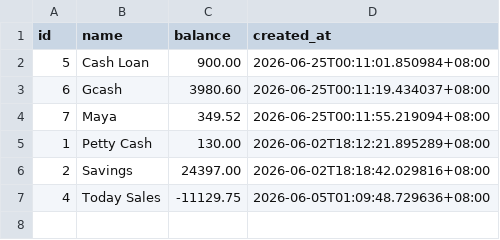
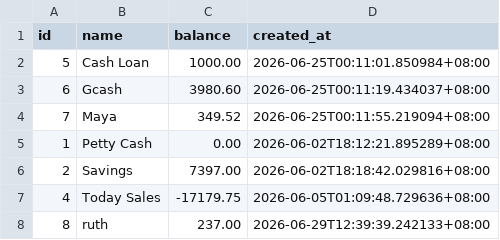
Before and after one commit to lEuvill/Inasalan_POS, a CSV file: Data/cash_accounts.csv, drawn as a sheet.

```diff
--- a/Data/cash_accounts.csv
+++ b/Data/cash_accounts.csv
@@ -1,7 +1,8 @@
 id,name,balance,created_at
-5,Cash Loan,900.00,2026-06-25T00:11:01.850984+08:00
+5,Cash Loan,1000.00,2026-06-25T00:11:01.850984+08:00
 6,Gcash,3980.60,2026-06-25T00:11:19.434037+08:00
 7,Maya,349.52,2026-06-25T00:11:55.219094+08:00
-1,Petty Cash,130.00,2026-06-02T18:12:21.895289+08:00
-2,Savings,24397.00,2026-06-02T18:18:42.029816+08:00
-4,Today Sales,-11129.75,2026-06-05T01:09:48.729636+08:00
+1,Petty Cash,0.00,2026-06-02T18:12:21.895289+08:00
+2,Savings,7397.00,2026-06-02T18:18:42.029816+08:00
+4,Today Sales,-17179.75,2026-06-05T01:09:48.729636+08:00
+8,ruth,237.00,2026-06-29T12:39:39.242133+08:00
```
Also changed, not shown: Data/expenses.csv, Data/raw_materials.csv, 4 other files.
